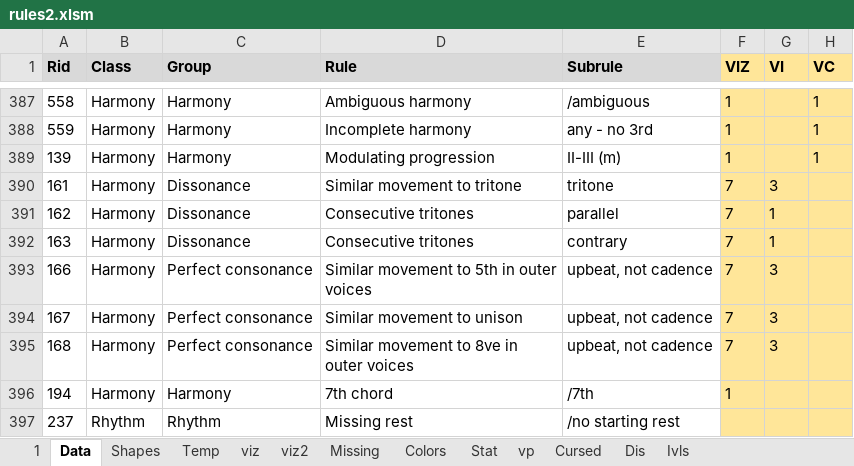
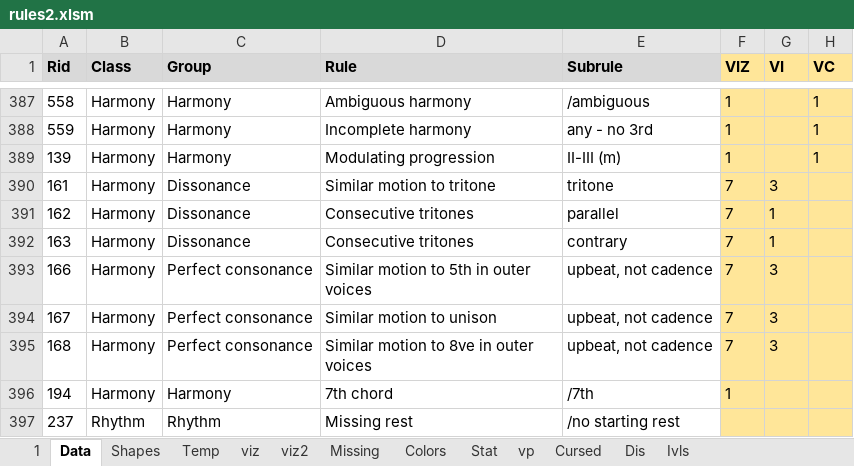
Before and after one commit to Dpst94/MGen, an Excel workbook: MGen/configs/rules2/rules2.xlsm, sheet Data, drawn as a sheet; only a part is shown, gaps mark what is left out; values as stored, in another font and other column widths than the file's, no borders; charts and pictures not drawn; the diff covers the shown part only; the diff names each change by its address in the sheet, - before the commit and + after, or states it on an @@ line.

```diff
--- a/MGen/configs/rules2/rules2.xlsm (sheet Data)
+++ b/MGen/configs/rules2/rules2.xlsm (sheet Data)
-D390 (Rule): Similar movement to tritone
+D390 (Rule): Similar motion to tritone
-D393 (Rule): Similar movement to 5th in outer voices
+D393 (Rule): Similar motion to 5th in outer voices
-D394 (Rule): Similar movement to unison
+D394 (Rule): Similar motion to unison
-D395 (Rule): Similar movement to 8ve in outer voices
+D395 (Rule): Similar motion to 8ve in outer voices
```
Also changed, not shown: 32 edited cells and cell formats elsewhere in this sheet, sheet 1, charts or pictures, 7 other files.
